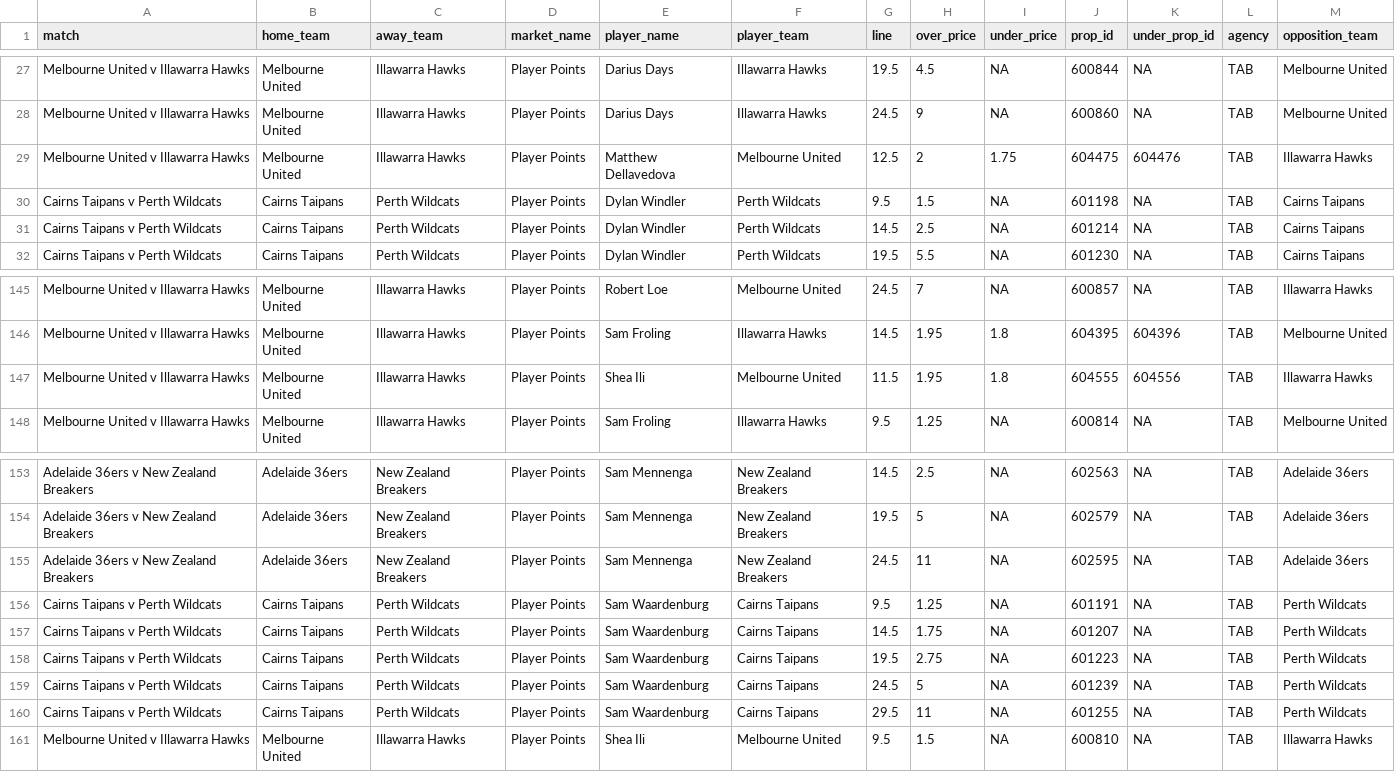
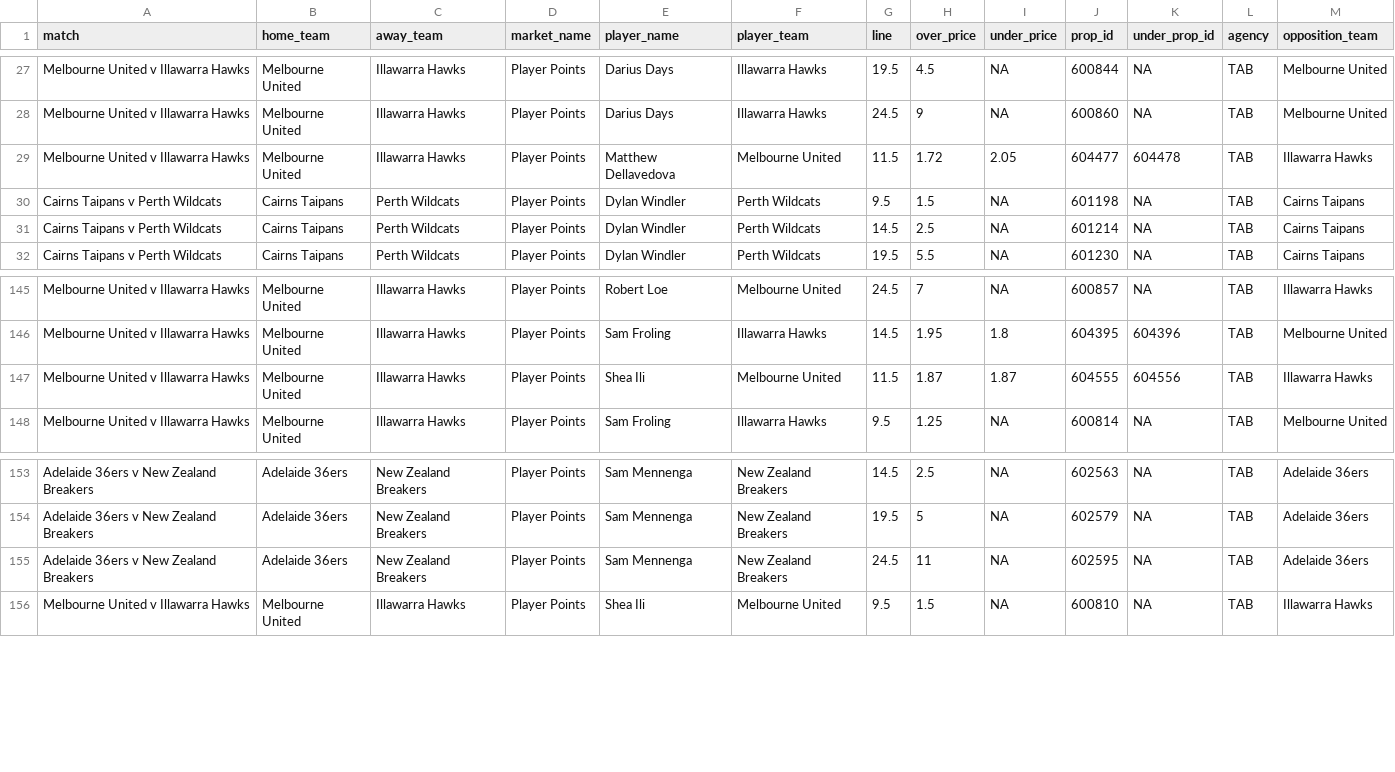
Before and after one commit to jamesbrown1417/NBL, a CSV file: Data/scraped_odds/tab_player_points.csv, drawn as a sheet; only a part is shown, gaps mark what is left out.

```diff
--- a/Data/scraped_odds/tab_player_points.csv
+++ b/Data/scraped_odds/tab_player_points.csv
@@ -28,3 +28,3 @@ Melbourne United v Illawarra Hawks,Melbourne United,Illawarra Hawks,Player Point
 Melbourne United v Illawarra Hawks,Melbourne United,Illawarra Hawks,Player Points,Darius Days,Illawarra Hawks,24.5,9,NA,600860,NA,TAB,Melbourne United
-Melbourne United v Illawarra Hawks,Melbourne United,Illawarra Hawks,Player Points,Matthew Dellavedova,Melbourne United,12.5,2,1.75,604475,604476,TAB,Illawarra Hawks
+Melbourne United v Illawarra Hawks,Melbourne United,Illawarra Hawks,Player Points,Matthew Dellavedova,Melbourne United,11.5,1.72,2.05,604477,604478,TAB,Illawarra Hawks
 Cairns Taipans v Perth Wildcats,Cairns Taipans,Perth Wildcats,Player Points,Dylan Windler,Perth Wildcats,9.5,1.5,NA,601198,NA,TAB,Cairns Taipans
@@ -146,3 +146,3 @@ Melbourne United v Illawarra Hawks,Melbourne United,Illawarra Hawks,Player Point
 Melbourne United v Illawarra Hawks,Melbourne United,Illawarra Hawks,Player Points,Sam Froling,Illawarra Hawks,14.5,1.95,1.8,604395,604396,TAB,Melbourne United
-Melbourne United v Illawarra Hawks,Melbourne United,Illawarra Hawks,Player Points,Shea Ili,Melbourne United,11.5,1.95,1.8,604555,604556,TAB,Illawarra Hawks
+Melbourne United v Illawarra Hawks,Melbourne United,Illawarra Hawks,Player Points,Shea Ili,Melbourne United,11.5,1.87,1.87,604555,604556,TAB,Illawarra Hawks
 Melbourne United v Illawarra Hawks,Melbourne United,Illawarra Hawks,Player Points,Sam Froling,Illawarra Hawks,9.5,1.25,NA,600814,NA,TAB,Melbourne United
@@ -155,7 +155,2 @@ Adelaide 36ers v New Zealand Breakers,Adelaide 36ers,New Zealand Breakers,Player
 Adelaide 36ers v New Zealand Breakers,Adelaide 36ers,New Zealand Breakers,Player Points,Sam Mennenga,New Zealand Breakers,24.5,11,NA,602595,NA,TAB,Adelaide 36ers
-Cairns Taipans v Perth Wildcats,Cairns Taipans,Perth Wildcats,Player Points,Sam Waardenburg,Cairns Taipans,9.5,1.25,NA,601191,NA,TAB,Perth Wildcats
-Cairns Taipans v Perth Wildcats,Cairns Taipans,Perth Wildcats,Player Points,Sam Waardenburg,Cairns Taipans,14.5,1.75,NA,601207,NA,TAB,Perth Wildcats
-Cairns Taipans v Perth Wildcats,Cairns Taipans,Perth Wildcats,Player Points,Sam Waardenburg,Cairns Taipans,19.5,2.75,NA,601223,NA,TAB,Perth Wildcats
-Cairns Taipans v Perth Wildcats,Cairns Taipans,Perth Wildcats,Player Points,Sam Waardenburg,Cairns Taipans,24.5,5,NA,601239,NA,TAB,Perth Wildcats
-Cairns Taipans v Perth Wildcats,Cairns Taipans,Perth Wildcats,Player Points,Sam Waardenburg,Cairns Taipans,29.5,11,NA,601255,NA,TAB,Perth Wildcats
 Melbourne United v Illawarra Hawks,Melbourne United,Illawarra Hawks,Player Points,Shea Ili,Melbourne United,9.5,1.5,NA,600810,NA,TAB,Illawarra Hawks
```
Also changed, not shown: Data/scraped_odds/pointsbet_player_points.csv, Data/scraped_odds/sportsbet_player_assists.csv, 39 other files.
